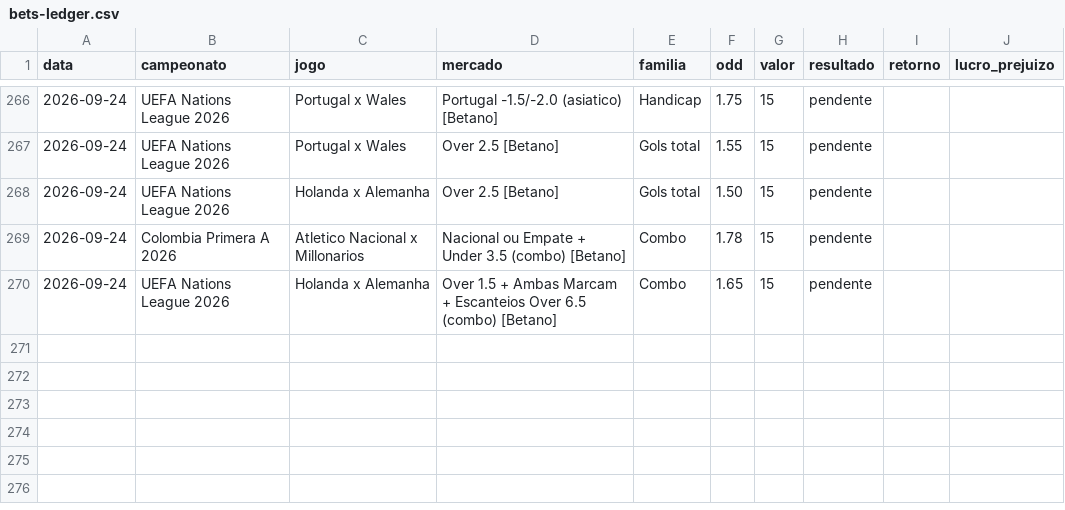
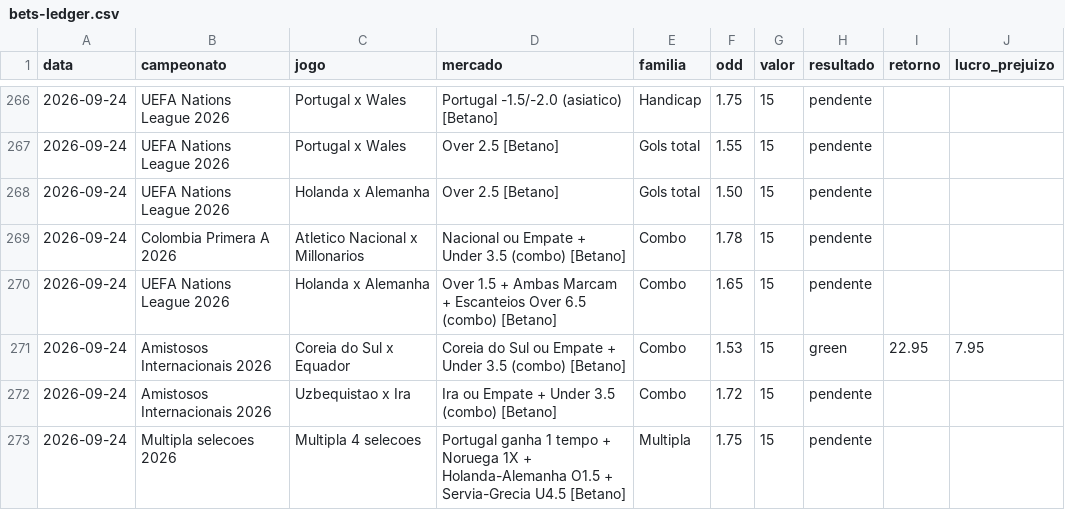
Before and after one commit to stivie77/bets-ledger2, a CSV file: bets-ledger.csv, drawn as a sheet; only a part is shown, gaps mark what is left out.

```diff
--- a/bets-ledger.csv
+++ b/bets-ledger.csv
@@ -270 +270,4 @@ data,campeonato,jogo,mercado,familia,odd,valor,resultado,retorno,lucro_prejuizo
 2026-09-24,UEFA Nations League 2026,Holanda x Alemanha,Over 1.5 + Ambas Marcam + Escanteios Over 6.5 (combo) [Betano],Combo,1.65,15,pendente,,
+2026-09-24,Amistosos Internacionais 2026,Coreia do Sul x Equador,Coreia do Sul ou Empate + Under 3.5 (combo) [Betano],Combo,1.53,15,green,22.95,7.95
+2026-09-24,Amistosos Internacionais 2026,Uzbequistao x Ira,Ira ou Empate + Under 3.5 (combo) [Betano],Combo,1.72,15,pendente,,
+2026-09-24,Multipla selecoes 2026,Multipla 4 selecoes,Portugal ganha 1 tempo + Noruega 1X + Holanda-Alemanha O1.5 + Servia-Grecia U4.5 [Betano],Multipla,1.75,15,pendente,,
```
